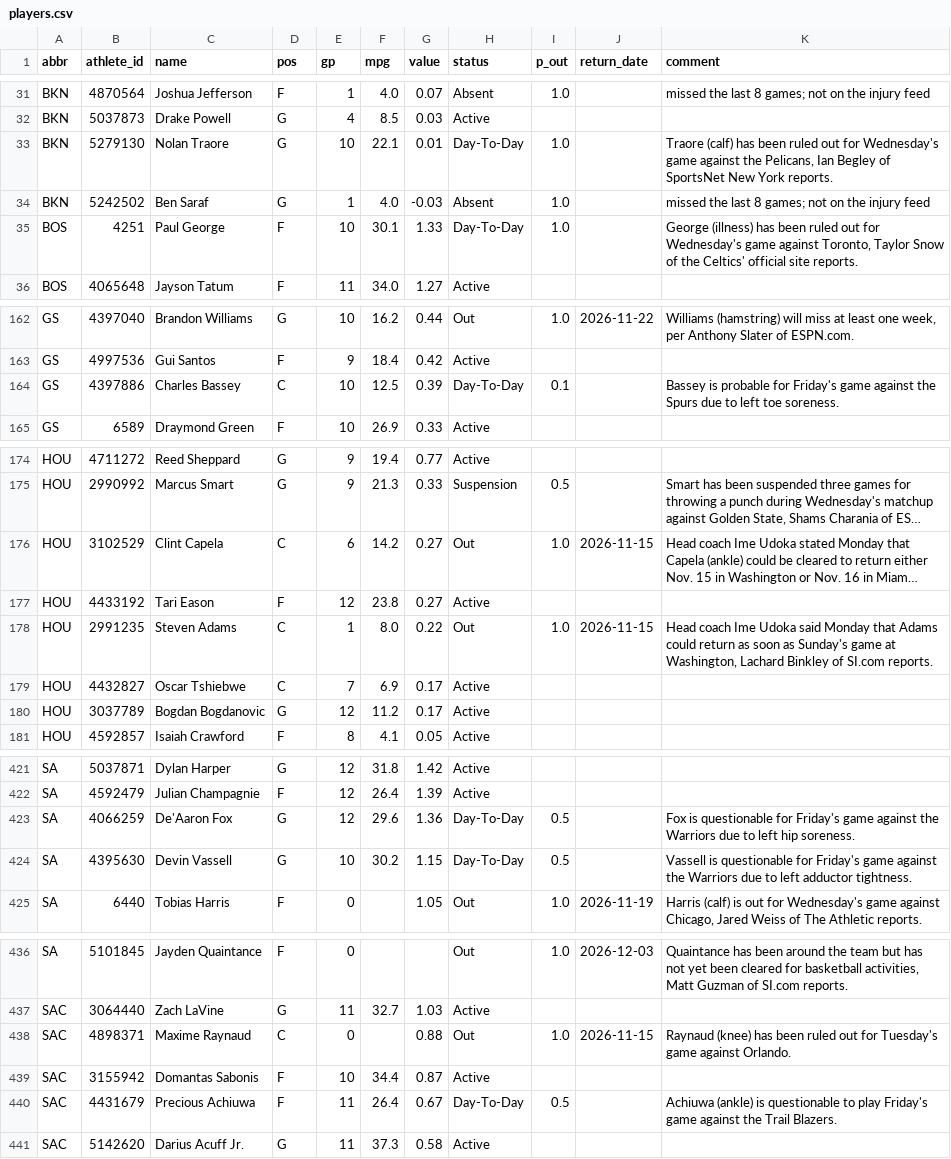
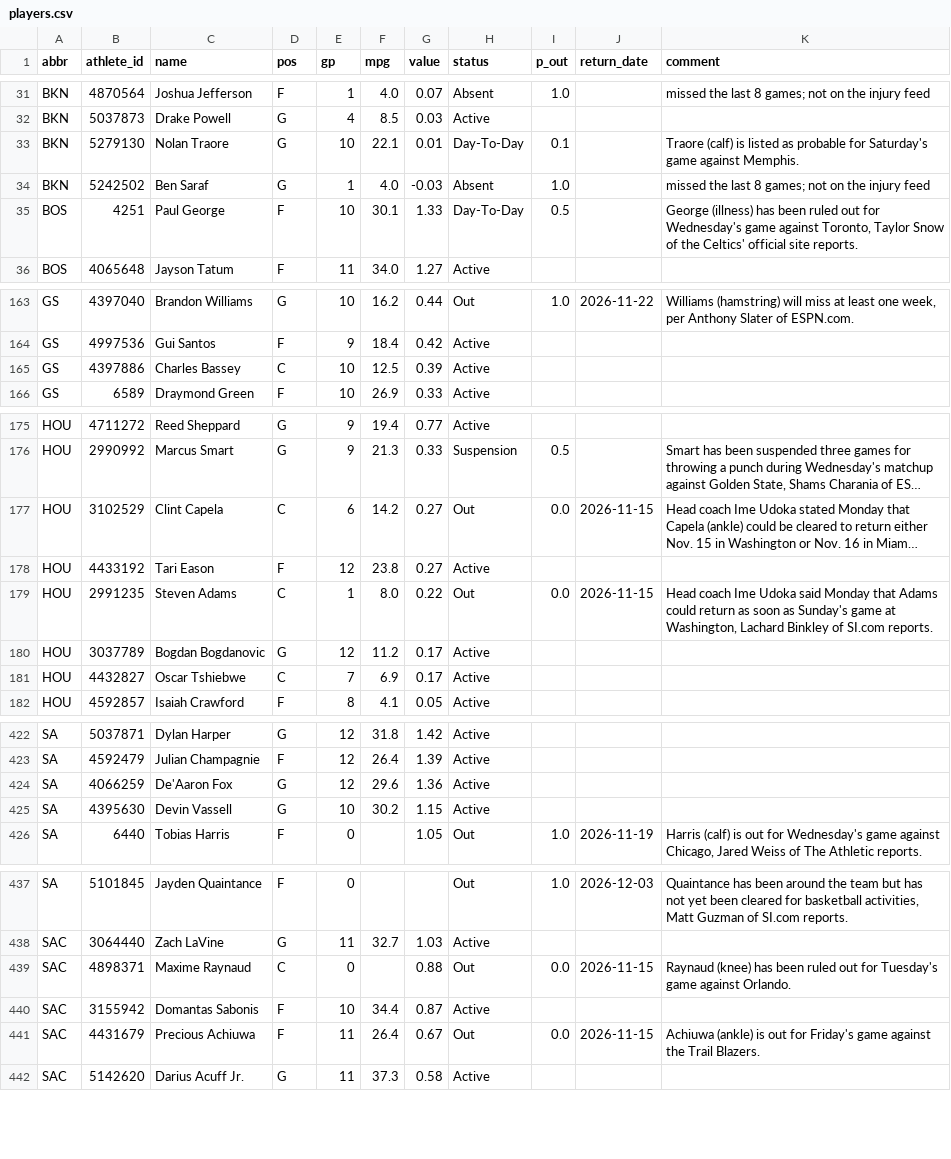
Before and after one commit to chronicaria/chronicaria.github.io, a CSV file: data/players.csv, drawn as a sheet; only a part is shown, gaps mark what is left out; long unchanged cells end in …; addresses are those after the commit; the diff covers the shown part only; the diff names each change by its address in the sheet, - before the commit and + after, or states it on an @@ line.

```diff
--- a/data/players.csv
+++ b/data/players.csv
-I33 (p_out): 1.0
+I33 (p_out): 0.1
-K33 (comment): Traore (calf) has been ruled out for Wednesday's game against the Pelicans, Ian Begley of SportsNet New York reports.
+K33 (comment): Traore (calf) is listed as probable for Saturday's game against Memphis.
-I35 (p_out): 1.0
+I35 (p_out): 0.5
-H165 (status): Day-To-Day
+H165 (status): Active
-I165 (p_out): 0.1
+I165 (p_out): (empty)
-K165 (comment): Bassey is probable for Friday's game against the Spurs due to left toe soreness.
+K165 (comment): (empty)
-I177 (p_out): 1.0
+I177 (p_out): 0.0
-I179 (p_out): 1.0
+I179 (p_out): 0.0
-H424:H425 (status): Day-To-Day
+H424:H425 (status): Active
-I424:I425 (p_out): 0.5
+I424:I425 (p_out): (empty)
-K424 (comment): Fox is questionable for Friday's game against the Warriors due to left hip soreness.
+K424 (comment): (empty)
-K425 (comment): Vassell is questionable for Friday's game against the Warriors due to left adductor tightness.
+K425 (comment): (empty)
-I439 (p_out): 1.0
+I439 (p_out): 0.0
-H441 (status): Day-To-Day
+H441 (status): Out
-I441 (p_out): 0.5
+I441 (p_out): 0.0
-J441 (return_date): (empty)
+J441 (return_date): 2026-11-15
-K441 (comment): …(ankle) is questionable to play Friday's game…
+K441 (comment): …(ankle) is out for Friday's game…
```
Also changed, not shown: 5 added rows, 4 removed rows, 12 moved rows and 63 edited cells elsewhere in this file, data/history.csv, data/schedule.csv, 3 other files.
